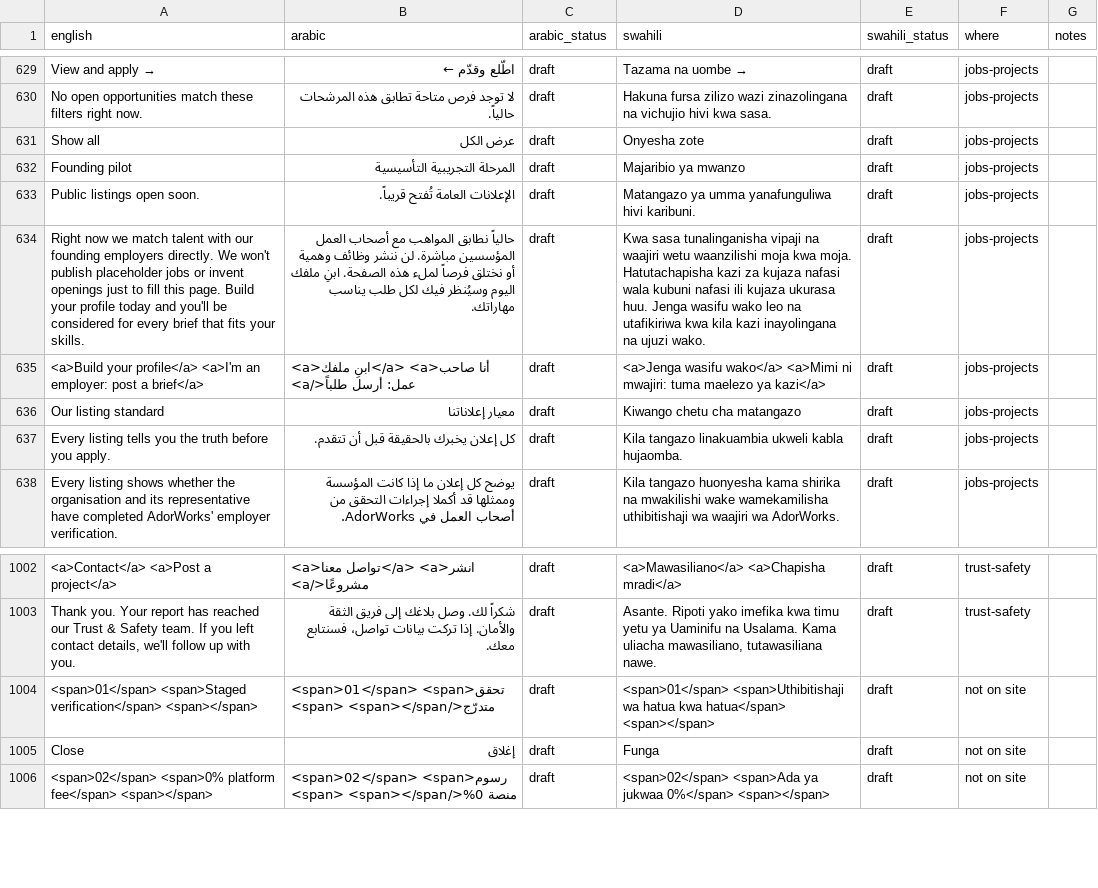
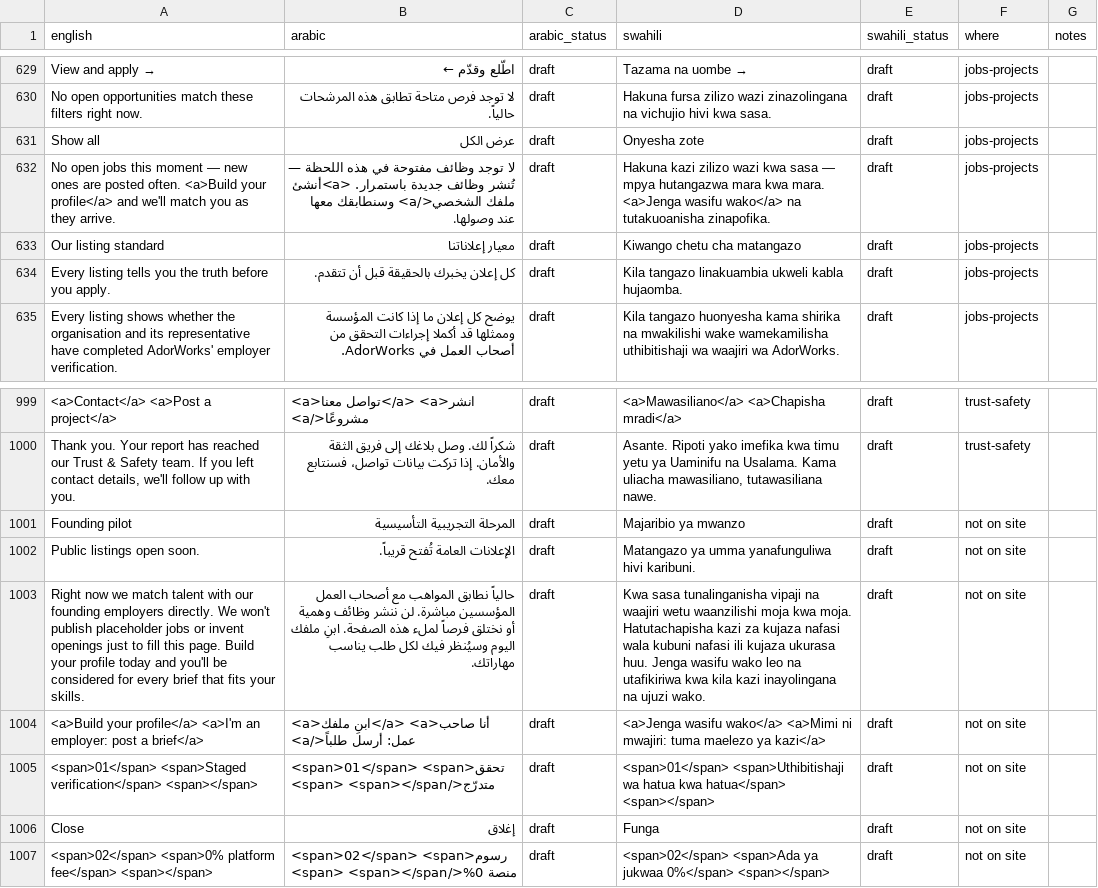
Before and after one commit to kurpeter20000/AdorWorks, a CSV file: i18n/website.csv, drawn as a sheet; only a part is shown, gaps mark what is left out; removed rows and columns are numbered as before the commit, all else as after; the diff names each change by its address in the sheet, - before the commit and + after, or states it on an @@ line.

```diff
--- a/i18n/website.csv
+++ b/i18n/website.csv
-row 632: Founding pilot | المرحلة التجريبية التأسيسية | draft | Majaribio ya mwanzo | draft | jobs-projects
-row 633: Public listings open soon. | الإعلانات العامة تُفتح قريباً. | draft | Matangazo ya umma yanafunguliwa hivi karibuni. | draft | jobs-projects
-A632 (english): Right now we match talent with our founding employers directly. We won't publish placeholder jobs or invent openings just to fill this page. Build your profile today and you'll be considered for every brief that fits your skills.
+A632 (english): No open jobs this moment — new ones are posted often. <a>Build your profile</a> and we'll match you as they arrive.
-B632 (arabic): حالياً نطابق المواهب مع أصحاب العمل المؤسسين مباشرة. لن ننشر وظائف وهمية أو نختلق فرصاً لملء هذه الصفحة. ابنِ ملفك اليوم وسيُنظر فيك لكل طلب يناسب مهاراتك.
+B632 (arabic): لا توجد وظائف مفتوحة في هذه اللحظة — تُنشر وظائف جديدة باستمرار. <a>أنشئ ملفك الشخصي</a> وسنطابقك معها عند وصولها.
-D632 (swahili): Kwa sasa tunalinganisha vipaji na waajiri wetu waanzilishi moja kwa moja. Hatutachapisha kazi za kujaza nafasi wala kubuni nafasi ili kujaza ukurasa huu. Jenga wasifu wako leo na utafikiriwa kwa kila kazi inayolingana na ujuzi wako.
+D632 (swahili): Hakuna kazi zilizo wazi kwa sasa — mpya hutangazwa mara kwa mara. <a>Jenga wasifu wako</a> na tutakuoanisha zinapofika.
-row 635: <a>Build your profile</a> <a>I'm an employer: post a brief</a> | <a>ابنِ ملفك</a> <a>أنا صاحب عمل: أرسل طلباً</a> | draft | <a>Jenga wasifu wako</a> <a>Mimi ni mwajiri: tuma maelezo ya kazi</a> | draft | jobs-projects
+row 1001: Founding pilot | المرحلة التجريبية التأسيسية | draft | Majaribio ya mwanzo | draft | not on site
+row 1002: Public listings open soon. | الإعلانات العامة تُفتح قريباً. | draft | Matangazo ya umma yanafunguliwa hivi karibuni. | draft | not on site
+row 1003: Right now we match talent with our founding employers directly. We won't publish placeholder jobs or invent openings just to fill this page. Build your profile today and you'll be considered for every brief that fits your skills. | حالياً نطابق المواهب مع أصحاب العمل المؤسسين مباشرة. لن ننشر وظائف وهمية أو نختلق فرصاً لملء هذه الصفحة. ابنِ ملفك اليوم وسيُنظر فيك لكل طلب يناسب مهاراتك. | draft | Kwa sasa tunalinganisha vipaji na waajiri wetu waanzilishi moja kwa moja. Hatutachapisha kazi za kujaza nafasi wala kubuni nafasi ili kujaza ukurasa huu. Jenga wasifu wako leo na utafikiriwa kwa kila kazi inayolingana na ujuzi wako. | draft | not on site
+row 1004: <a>Build your profile</a> <a>I'm an employer: post a brief</a> | <a>ابنِ ملفك</a> <a>أنا صاحب عمل: أرسل طلباً</a> | draft | <a>Jenga wasifu wako</a> <a>Mimi ni mwajiri: tuma maelezo ya kazi</a> | draft | not on site
```
Also changed, not shown: 24 other files.
